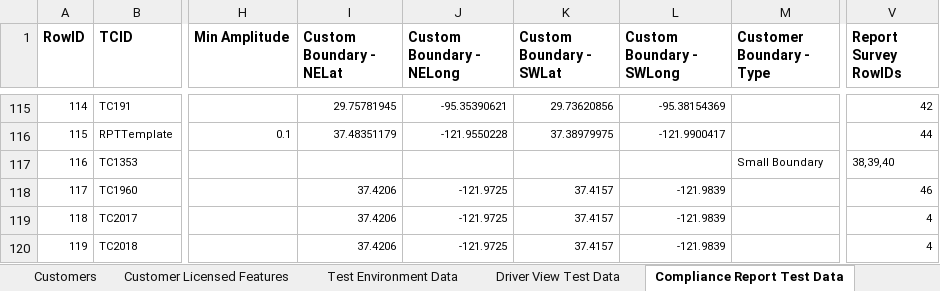
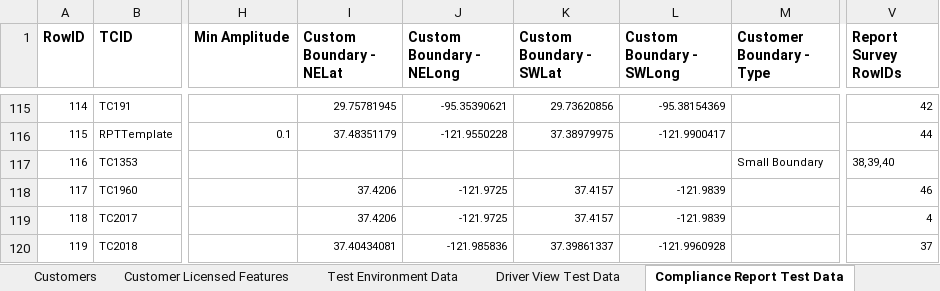
Before and after one commit to SXiang/JUnitWebTest, an Excel workbook: selenium-wd/data/TestCaseData.xlsx, sheet Compliance Report Test Data, drawn as a sheet; only a part is shown, gaps mark what is left out; values as stored, in another font and other column widths than the file's, no borders; the diff names each change by its address in the sheet, - before the commit and + after, or states it on an @@ line.

```diff
--- a/selenium-wd/data/TestCaseData.xlsx (sheet Compliance Report Test Data)
+++ b/selenium-wd/data/TestCaseData.xlsx (sheet Compliance Report Test Data)
-I120 (Custom Boundary - NELat): 37.4206
+I120 (Custom Boundary - NELat): 37.40434081
-J120 (Custom Boundary - NELong): -121.9725
+J120 (Custom Boundary - NELong): -121.985836
-K120 (Custom Boundary - SWLat): 37.4157
+K120 (Custom Boundary - SWLat): 37.39861337
-L120 (Custom Boundary - SWLong): -121.9839
+L120 (Custom Boundary - SWLong): -121.9960928
-V120 (Report Survey RowIDs): 4
+V120 (Report Survey RowIDs): 37
```
Also changed, not shown: 6 other files.
